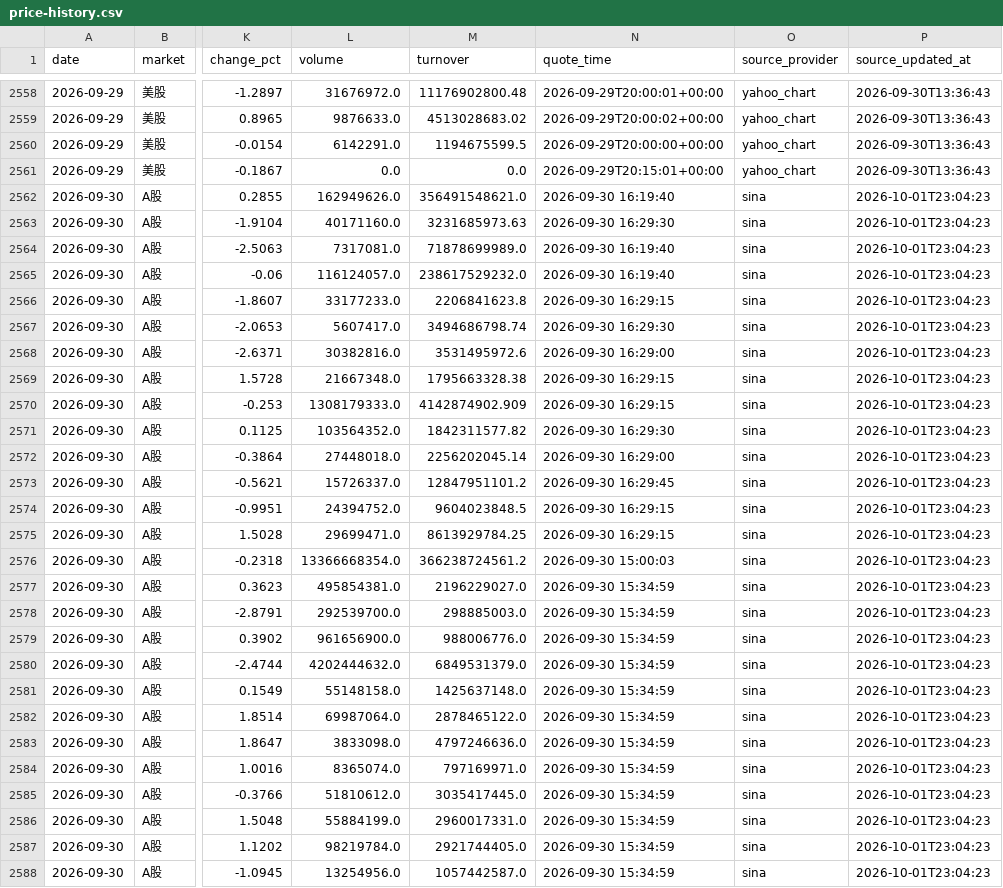
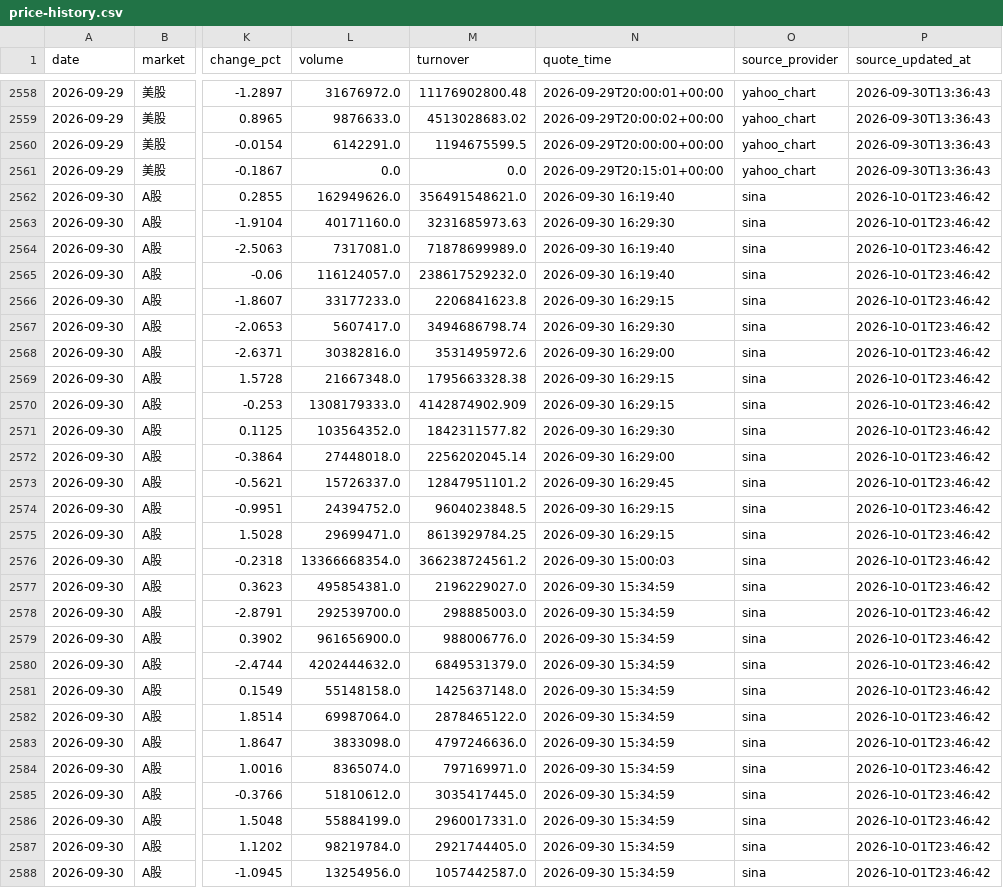
Before and after one commit to 295500p-cheng/dual-market-ai-quant-sim, a CSV file: outputs/daily-quant/reviews/price-history.csv, drawn as a sheet; only a part is shown, gaps mark what is left out; the diff covers the shown part only; the diff names each change by its address in the sheet, - before the commit and + after, or states it on an @@ line.

```diff
--- a/outputs/daily-quant/reviews/price-history.csv
+++ b/outputs/daily-quant/reviews/price-history.csv
-P2562:P2588 (source_updated_at): 2026-10-01T23:04:23
+P2562:P2588 (source_updated_at): 2026-10-01T23:46:42
```
Also changed, not shown: 29 edited cells elsewhere in this file, 14 other files.
